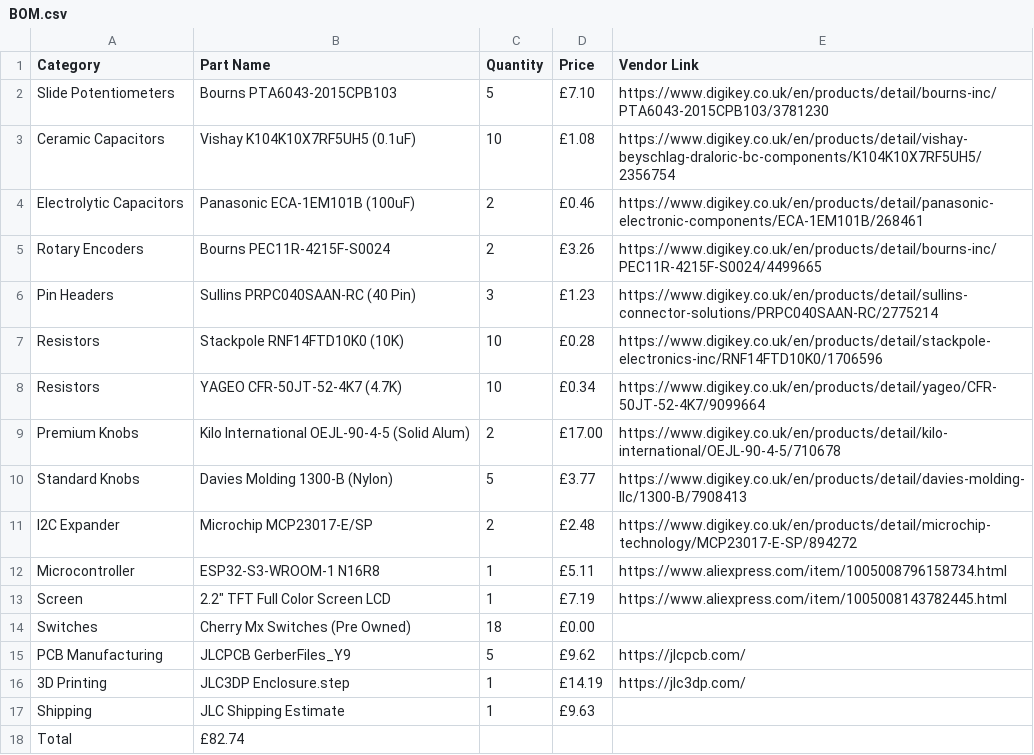
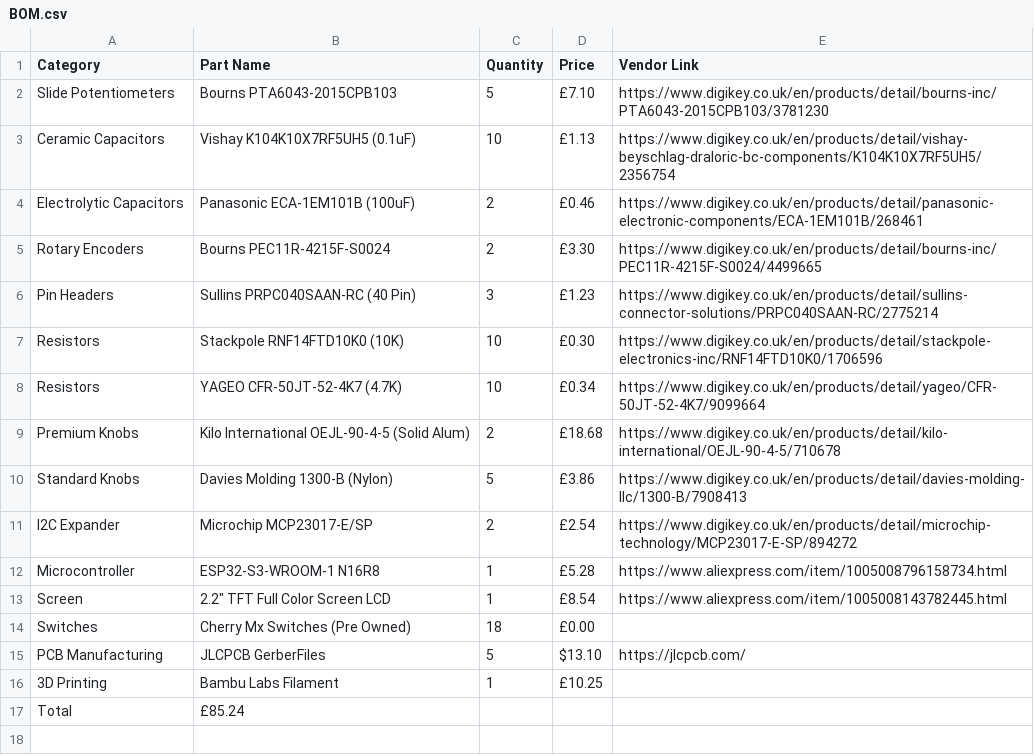
Before and after one commit to TraditionalSockwearer/Custom-Mixer-ESP32, a CSV file: BOM.csv, drawn as a sheet; removed rows and columns are numbered as before the commit, all else as after; the diff names each change by its address in the sheet, - before the commit and + after, or states it on an @@ line.

Commit message:
Update BOM and some parts of readme

```diff
--- a/BOM.csv
+++ b/BOM.csv
-D3 (Price): £1.08
+D3 (Price): £1.13
-D5 (Price): £3.26
+D5 (Price): £3.30
-D7 (Price): £0.28
+D7 (Price): £0.30
-D9 (Price): £17.00
+D9 (Price): £18.68
-D10 (Price): £3.77
+D10 (Price): £3.86
-D11 (Price): £2.48
+D11 (Price): £2.54
-D12 (Price): £5.11
+D12 (Price): £5.28
-D13 (Price): £7.19
+D13 (Price): £8.54
-B15 (Part Name): JLCPCB GerberFiles_Y9
+B15 (Part Name): JLCPCB GerberFiles
-D15 (Price): £9.62
+D15 (Price): $13.10
-row 16: 3D Printing | JLC3DP Enclosure.step | 1 | £14.19 | https://jlc3dp.com/
-row 17: Shipping | JLC Shipping Estimate | 1 | £9.63
-row 18: Total | £82.74
+row 16: 3D Printing | Bambu Labs Filament | 1 | £10.25
+row 17: Total | £85.24
```
Also changed, not shown: 2 other files.
